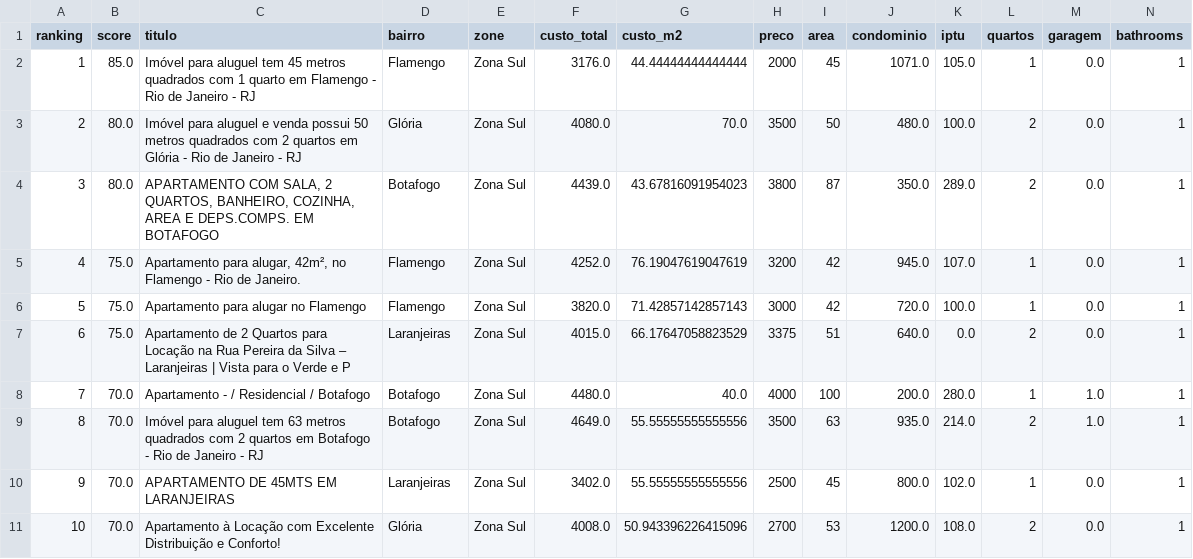
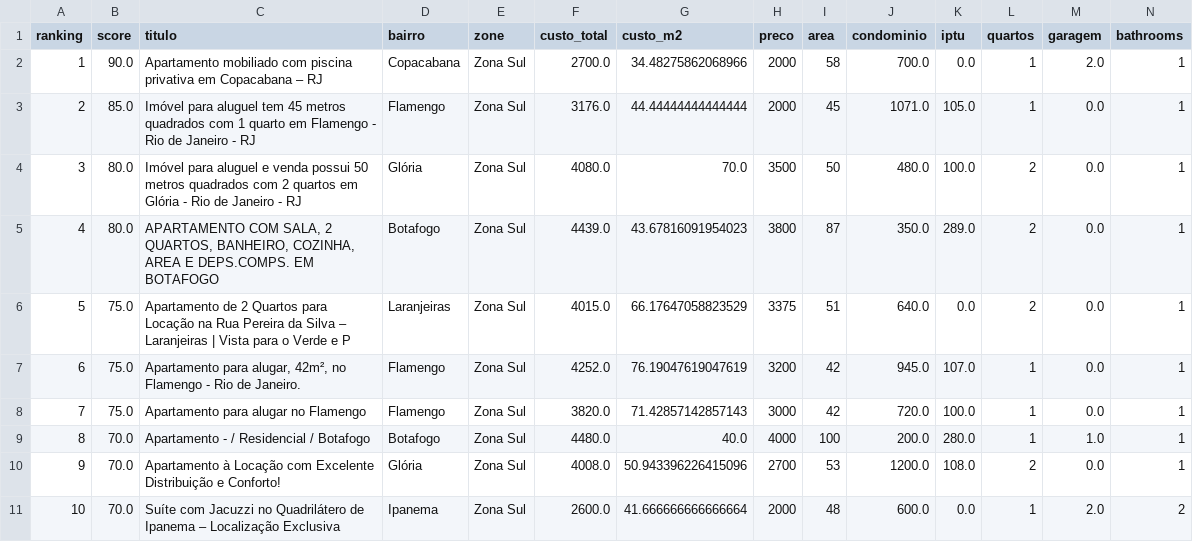
Before and after one commit to DboechatM/RentHunter, a CSV file: data/zap/top/top10.csv, drawn as a sheet; only a part is shown; removed rows and columns are numbered as before the commit, all else as after; rows hold the shown columns only; the diff names each change by its address in the sheet, - before the commit and + after, or states it on an @@ line.

```diff
--- a/data/zap/top/top10.csv
+++ b/data/zap/top/top10.csv
+row 2: 1 | 90.0 | Apartamento mobiliado com piscina privativa em Copacabana – RJ | Copacabana | Zona Sul | 2700.0 | 34.48275862068966 | 2000 | 58 | 700.0 | 0.0 | 1 | 2.0 | 1
@@ column A (ranking) renumbered between rows 3 and 10 @@
@@ row 7 moved to row 6: 5 @@
-row 9: 8 | 70.0 | Imóvel para aluguel tem 63 metros quadrados com 2 quartos em Botafogo - Rio de Janeiro - RJ | Botafogo | Zona Sul | 4649.0 | 55.55555555555556 | 3500 | 63 | 935.0 | 214.0 | 2 | 1.0 | 1
-row 10: 9 | 70.0 | APARTAMENTO DE 45MTS EM LARANJEIRAS | Laranjeiras | Zona Sul | 3402.0 | 55.55555555555556 | 2500 | 45 | 800.0 | 102.0 | 1 | 0.0 | 1
+row 11: 10 | 70.0 | Suíte com Jacuzzi no Quadrilátero de Ipanema – Localização Exclusiva | Ipanema | Zona Sul | 2600.0 | 41.666666666666664 | 2000 | 48 | 600.0 | 0.0 | 1 | 2.0 | 2
```
Also changed, not shown: 3 other files.
